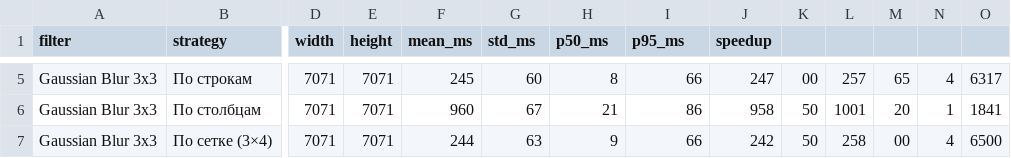
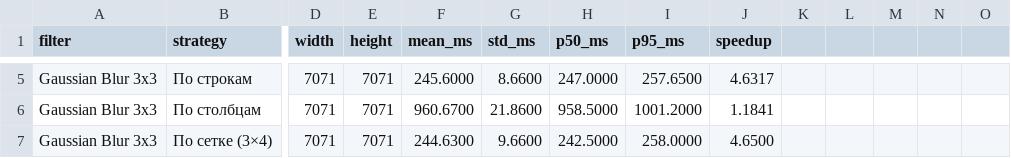
Before and after one commit to VladimirKhmelev/Image-Convolution, a CSV file: benchmark_data/7071x7071_sea.csv, drawn as a sheet; only a part is shown, gaps mark what is left out; the diff covers the shown part only; the diff names each change by its address in the sheet, - before the commit and + after, or states it on an @@ line.

```diff
--- a/benchmark_data/7071x7071_sea.csv
+++ b/benchmark_data/7071x7071_sea.csv
-F5 (mean_ms): 245
+F5 (mean_ms): 245.6000
-G5 (std_ms): 60
+G5 (std_ms): 8.6600
-H5 (p50_ms): 8
+H5 (p50_ms): 247.0000
-I5 (p95_ms): 66
+I5 (p95_ms): 257.6500
-J5 (speedup): 247
+J5 (speedup): 4.6317
-K5: 00
+K5: (empty)
-L5: 257
+L5: (empty)
-M5: 65
+M5: (empty)
-N5: 4
+N5: (empty)
-O5: 6317
+O5: (empty)
-F6 (mean_ms): 960
+F6 (mean_ms): 960.6700
-G6 (std_ms): 67
+G6 (std_ms): 21.8600
-H6 (p50_ms): 21
+H6 (p50_ms): 958.5000
-I6 (p95_ms): 86
+I6 (p95_ms): 1001.2000
-J6 (speedup): 958
+J6 (speedup): 1.1841
-K6:K7: 50
+K6:K7: (empty)
-L6: 1001
+L6: (empty)
-M6: 20
+M6: (empty)
-N6: 1
+N6: (empty)
-O6: 1841
+O6: (empty)
-F7 (mean_ms): 244
+F7 (mean_ms): 244.6300
-G7 (std_ms): 63
+G7 (std_ms): 9.6600
-H7 (p50_ms): 9
+H7 (p50_ms): 242.5000
-I7 (p95_ms): 66
+I7 (p95_ms): 258.0000
-J7 (speedup): 242
+J7 (speedup): 4.6500
-L7: 258
+L7: (empty)
-M7: 00
+M7: (empty)
-N7: 4
+N7: (empty)
-O7: 6500
+O7: (empty)
```
Also changed, not shown: 50 edited cells elsewhere in this file, benchmark_data/128x128_cheremsha.csv, benchmark_data/1920x1920_pudge.csv, 2 other files.
